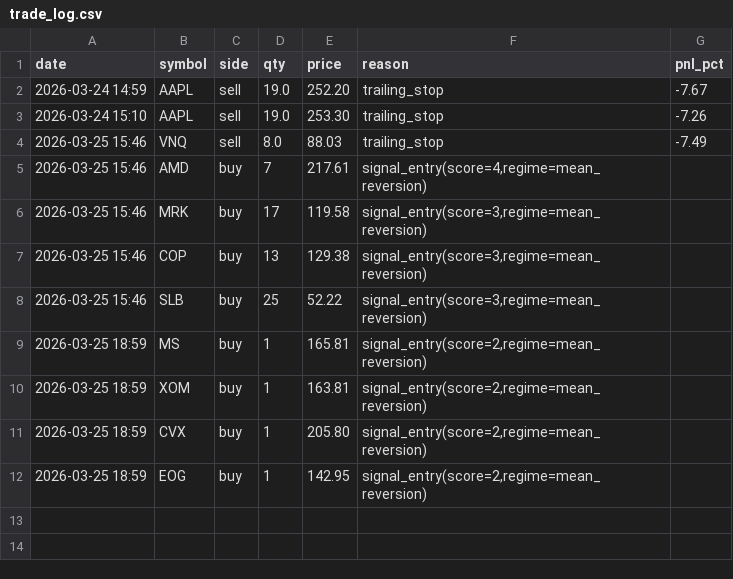
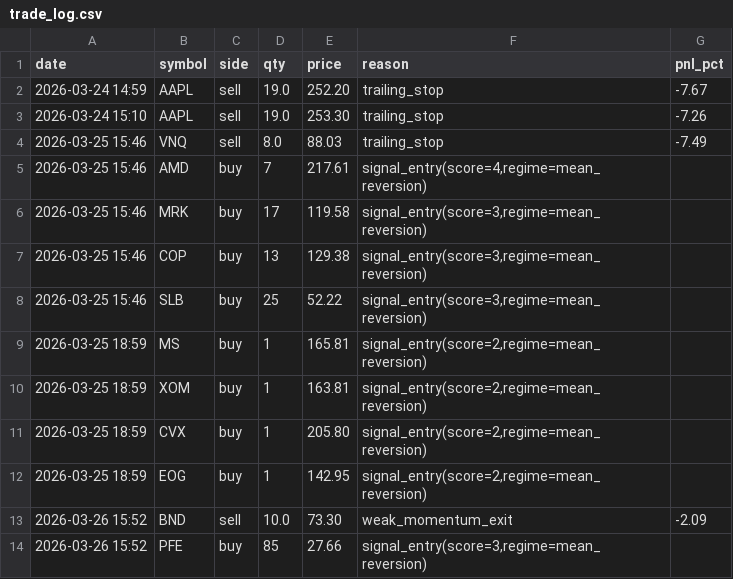
Before and after one commit to Jiyungi/algo-trading, a CSV file: data/trade_log.csv, drawn as a sheet; the diff names each change by its address in the sheet, - before the commit and + after, or states it on an @@ line.

```diff
--- a/data/trade_log.csv
+++ b/data/trade_log.csv
+row 13: 2026-03-26 15:52 | BND | sell | 10.0 | 73.30 | weak_momentum_exit | -2.09
+row 14: 2026-03-26 15:52 | PFE | buy | 85 | 27.66 | signal_entry(score=3,regime=mean_reversion)
```
Also changed, not shown: 1 other file.
